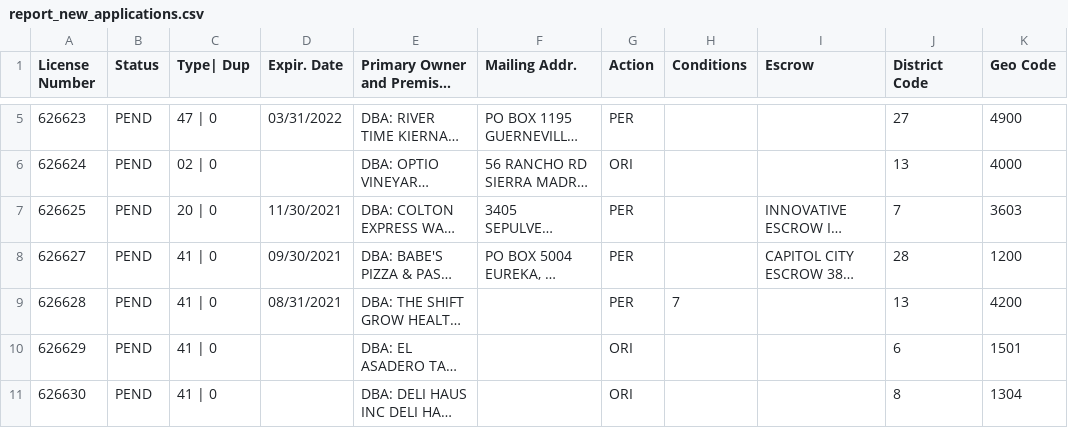
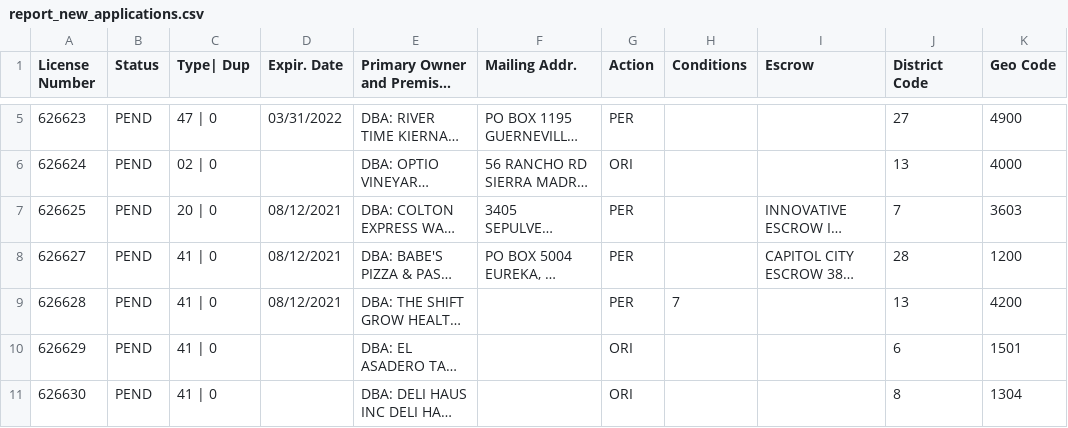
Before and after one commit to TomTheHuman/abc-license-check, a CSV file: server/abc_app/data/report_new_applications.csv, drawn as a sheet; only a part is shown, gaps mark what is left out; long unchanged cells end in …; the diff names each change by its address in the sheet, - before the commit and + after, or states it on an @@ line.

```diff
--- a/server/abc_app/data/report_new_applications.csv
+++ b/server/abc_app/data/report_new_applications.csv
-D7 (Expir. Date): 11/30/2021
+D7 (Expir. Date): 08/12/2021
-D8 (Expir. Date): 09/30/2021
+D8 (Expir. Date): 08/12/2021
-D9 (Expir. Date): 08/31/2021
+D9 (Expir. Date): 08/12/2021
```
Also changed, not shown: server/abc_app/data/report_issued_licenses.csv, 9 other files.
